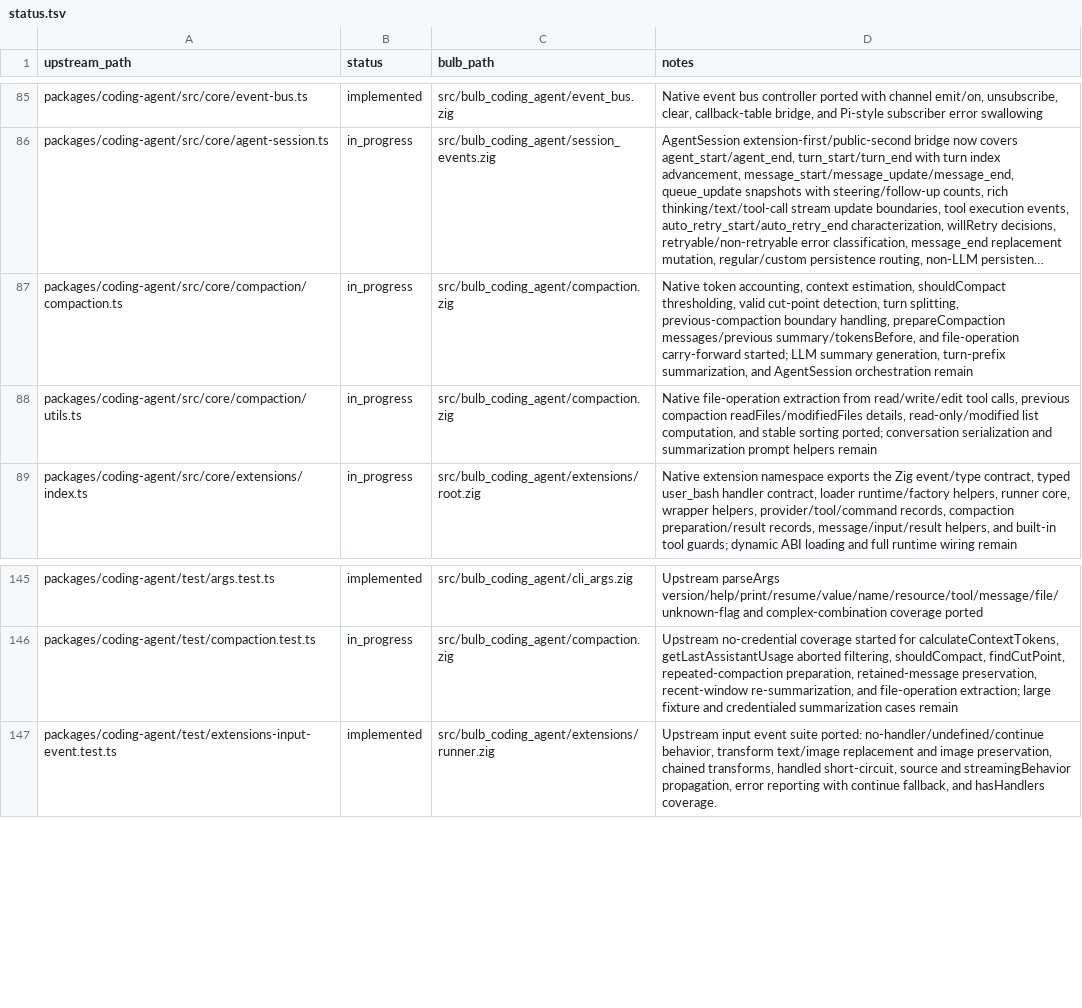
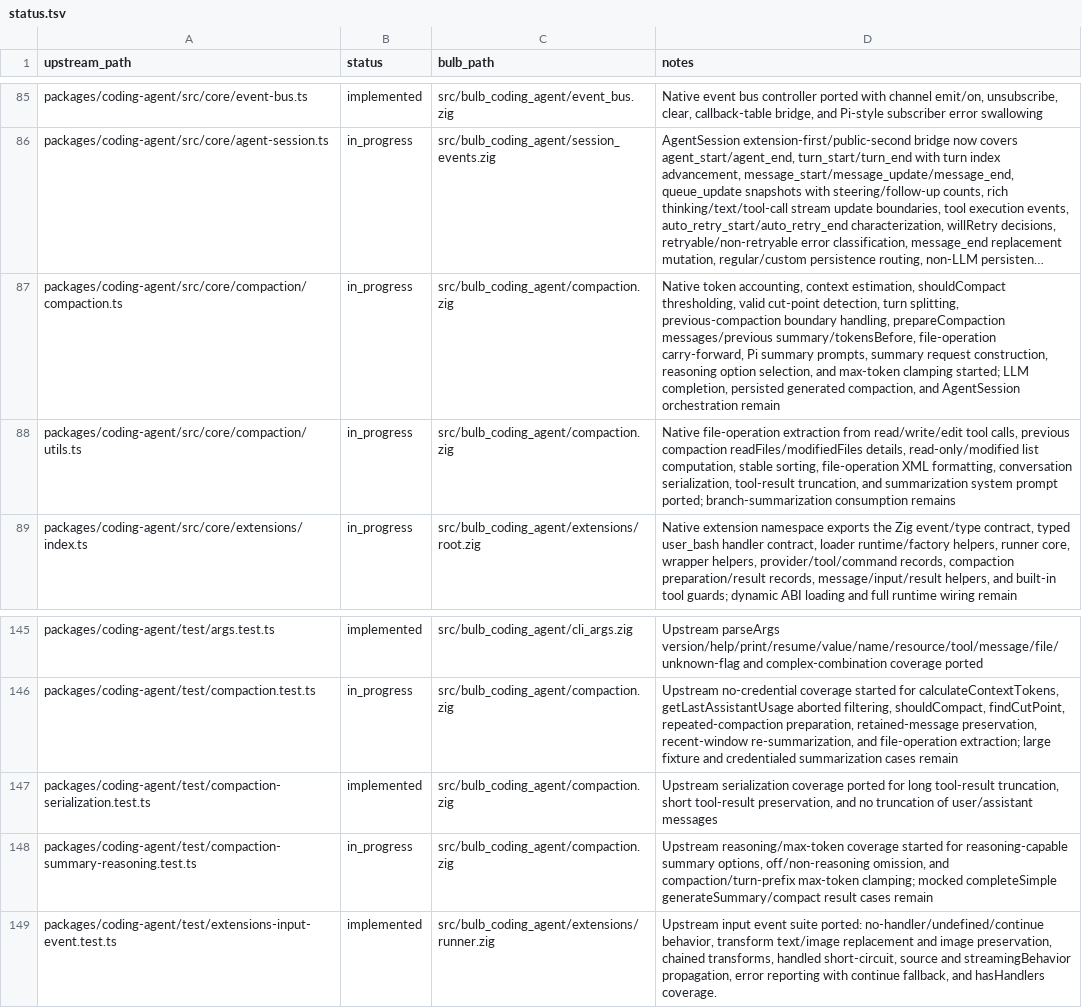
Before and after one commit to anggakhrsma/bulb, a TSV file: parity/status.tsv, drawn as a sheet; only a part is shown, gaps mark what is left out; long unchanged cells end in …; the diff names each change by its address in the sheet, - before the commit and + after, or states it on an @@ line.

Commit message:
feat: port compaction summarization

```diff
--- a/parity/status.tsv
+++ b/parity/status.tsv
-D87 (notes): …messages/previous summary/tokensBefore, and file-operation carry-forward started; LLM summary generation, turn-prefix summarization, and AgentSession…
+D87 (notes): …messages/previous summary/tokensBefore, file-operation carry-forward, Pi summary prompts, summary request construction, reasoning option selection, and max-token clamping started; LLM completion, persisted generated compaction, and AgentSession…
-D88 (notes): …list computation, and stable sorting ported; conversation serialization and summarization prompt helpers remain
+D88 (notes): …list computation, stable sorting, file-operation XML formatting, conversation serialization, tool-result truncation, and summarization system prompt ported; branch-summarization consumption remains
+row 147: packages/coding-agent/test/compaction-serialization.test.ts | implemented | src/bulb_coding_agent/compaction.zig | Upstream serialization coverage ported for long tool-result truncation, short tool-result preservation, and no truncation of user/assistant messages
+row 148: packages/coding-agent/test/compaction-summary-reasoning.test.ts | in_progress | src/bulb_coding_agent/compaction.zig | Upstream reasoning/max-token coverage started for reasoning-capable summary options, off/non-reasoning omission, and compaction/turn-prefix max-token clamping; mocked completeSimple generateSummary/compact result cases remain
```
Also changed, not shown: parity/ledger.tsv, 1 other file.
